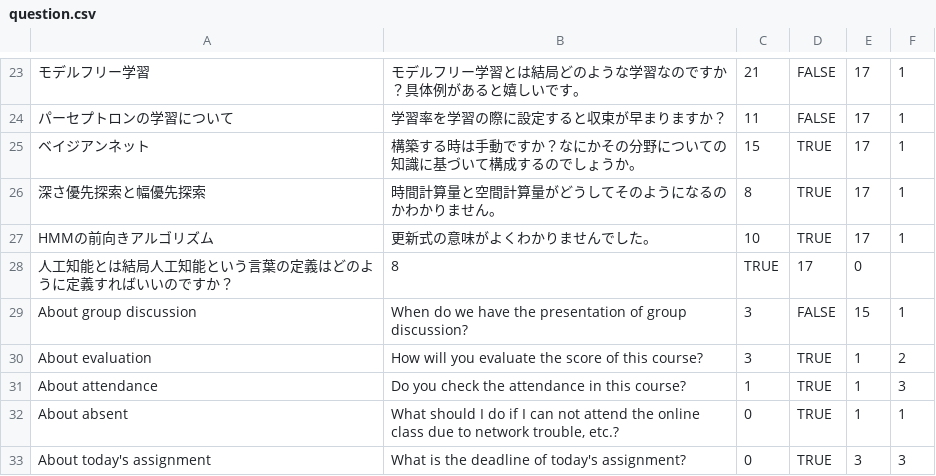
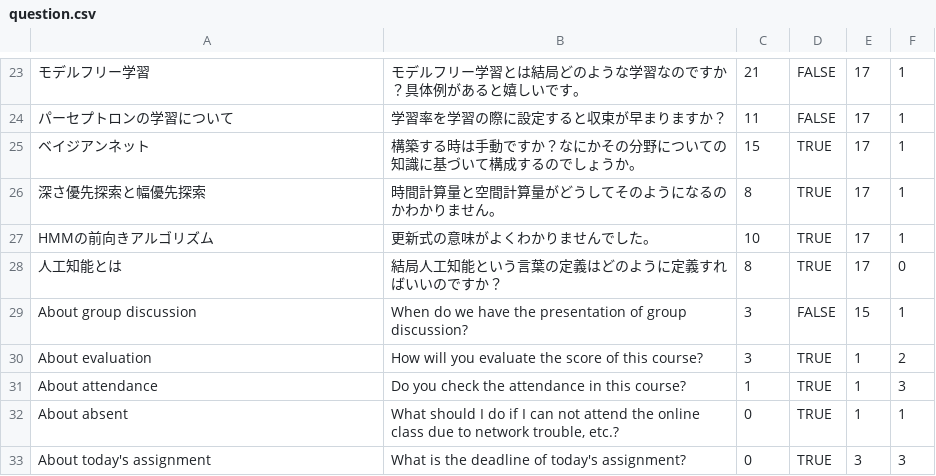
Before and after one commit to ws-8/WS-8, a CSV file: db/question.csv, drawn as a sheet; only a part is shown, gaps mark what is left out; removed rows and columns are numbered as before the commit, all else as after; the diff names each change by its address in the sheet, - before the commit and + after, or states it on an @@ line.

Commit message:
change question.csv

```diff
--- a/db/question.csv
+++ b/db/question.csv
-row 28: 人工知能とは結局人工知能という言葉の定義はどのように定義すればいいのですか？ | 8 | TRUE | 17 | 0
+row 28: 人工知能とは | 結局人工知能という言葉の定義はどのように定義すればいいのですか？ | 8 | TRUE | 17 | 0
```
